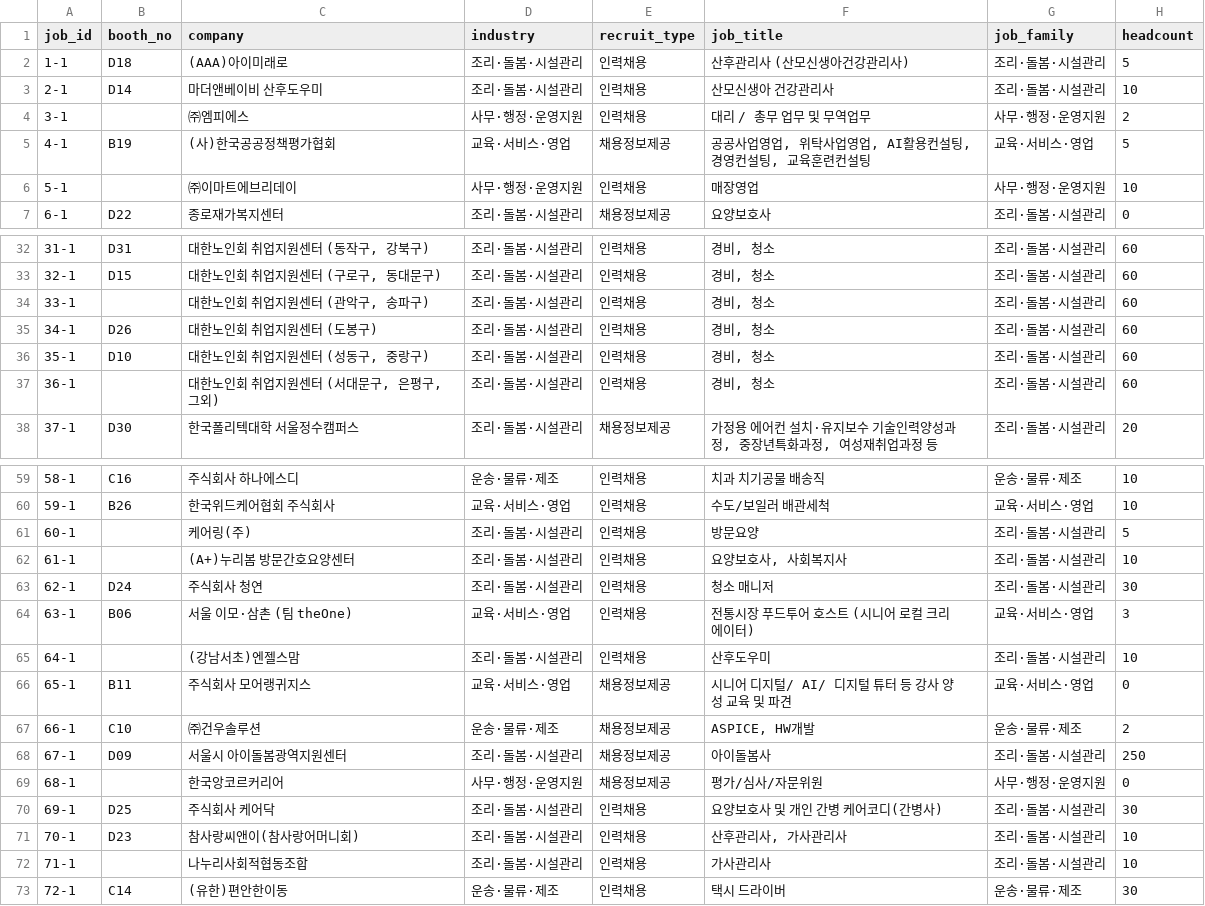
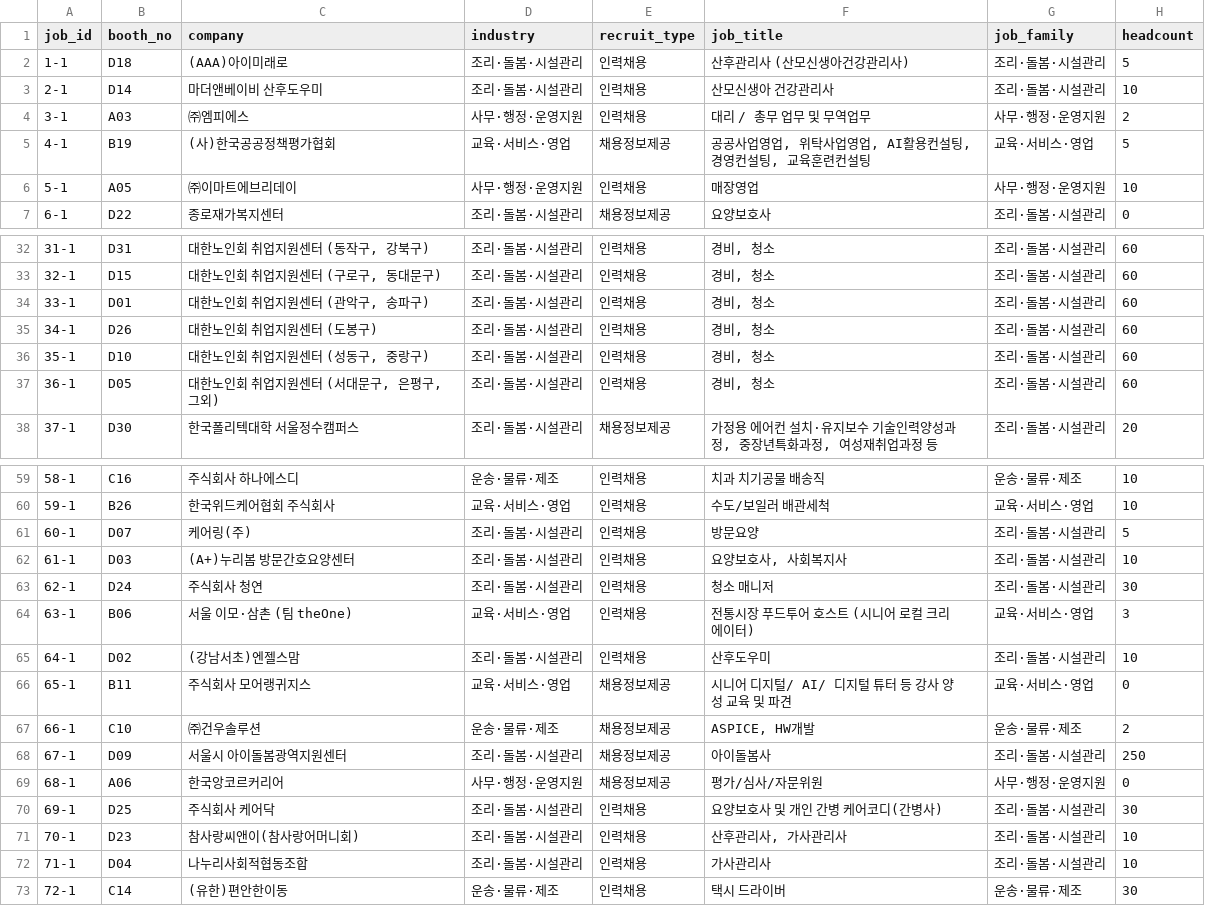
Before and after one commit to dan-gyeong/-, a CSV file: job-fair-matching-app/data/companies.csv, drawn as a sheet; only a part is shown, gaps mark what is left out; the diff covers the shown part only; the diff names each change by its address in the sheet, - before the commit and + after, or states it on an @@ line.

```diff
--- a/job-fair-matching-app/data/companies.csv
+++ b/job-fair-matching-app/data/companies.csv
-B4 (booth_no): (empty)
+B4 (booth_no): A03
-B6 (booth_no): (empty)
+B6 (booth_no): A05
-B34 (booth_no): (empty)
+B34 (booth_no): D01
-B37 (booth_no): (empty)
+B37 (booth_no): D05
-B61 (booth_no): (empty)
+B61 (booth_no): D07
-B62 (booth_no): (empty)
+B62 (booth_no): D03
-B65 (booth_no): (empty)
+B65 (booth_no): D02
-B69 (booth_no): (empty)
+B69 (booth_no): A06
-B72 (booth_no): (empty)
+B72 (booth_no): D04
```
Also changed, not shown: 4 edited cells elsewhere in this file, 2 other files.
